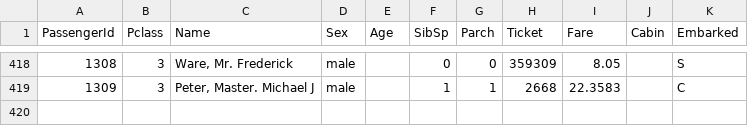
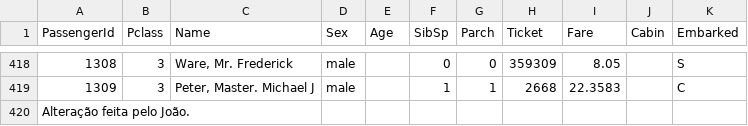
Before and after one commit to jchambyd/Datasets, a CSV file: Titanic/test.csv, drawn as a sheet; only a part is shown, gaps mark what is left out; the diff names each change by its address in the sheet, - before the commit and + after, or states it on an @@ line.

Commit message:
Commit teste João
Commit teste João

```diff
--- a/Titanic/test.csv
+++ b/Titanic/test.csv
+row 420: Alteração feita pelo João.
```
